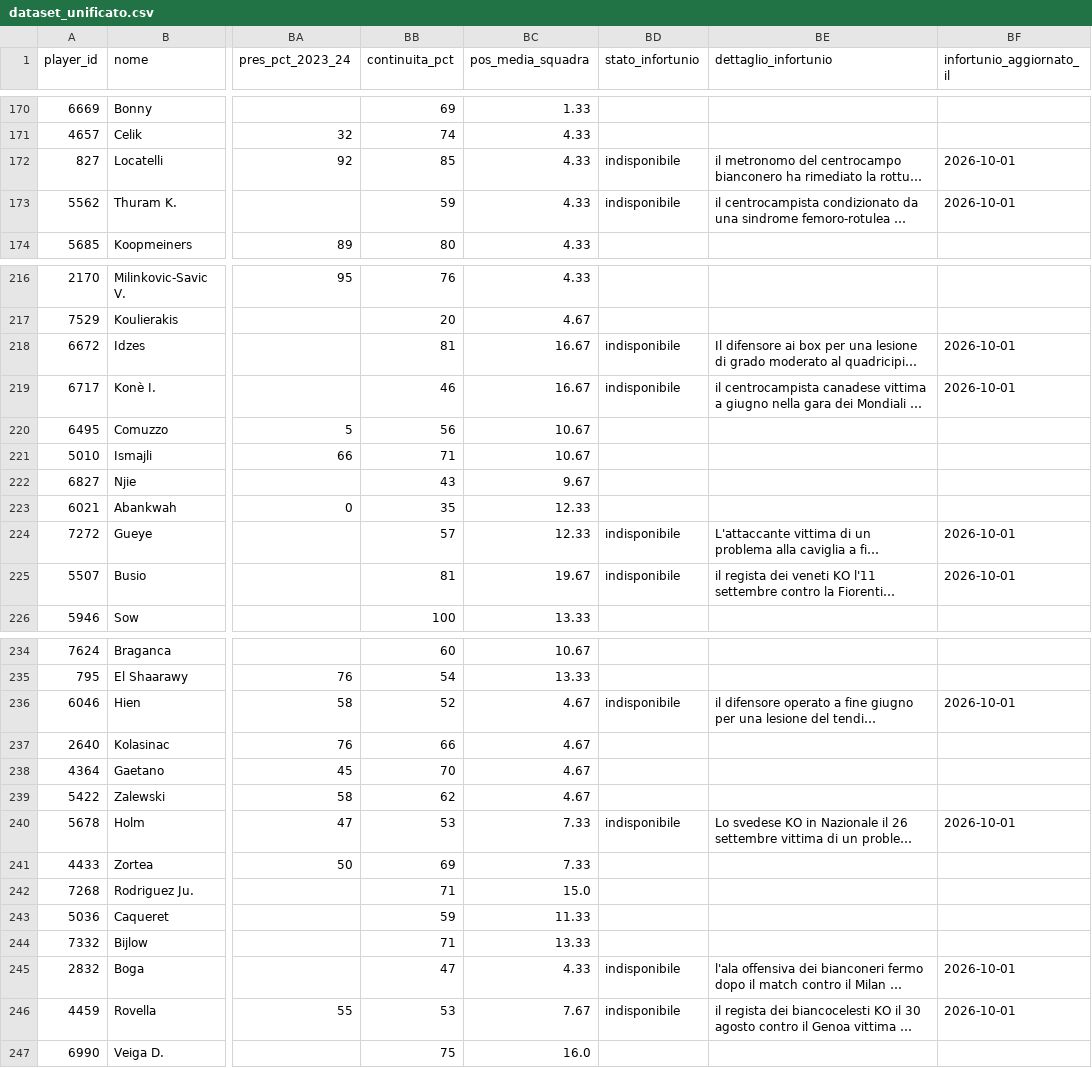
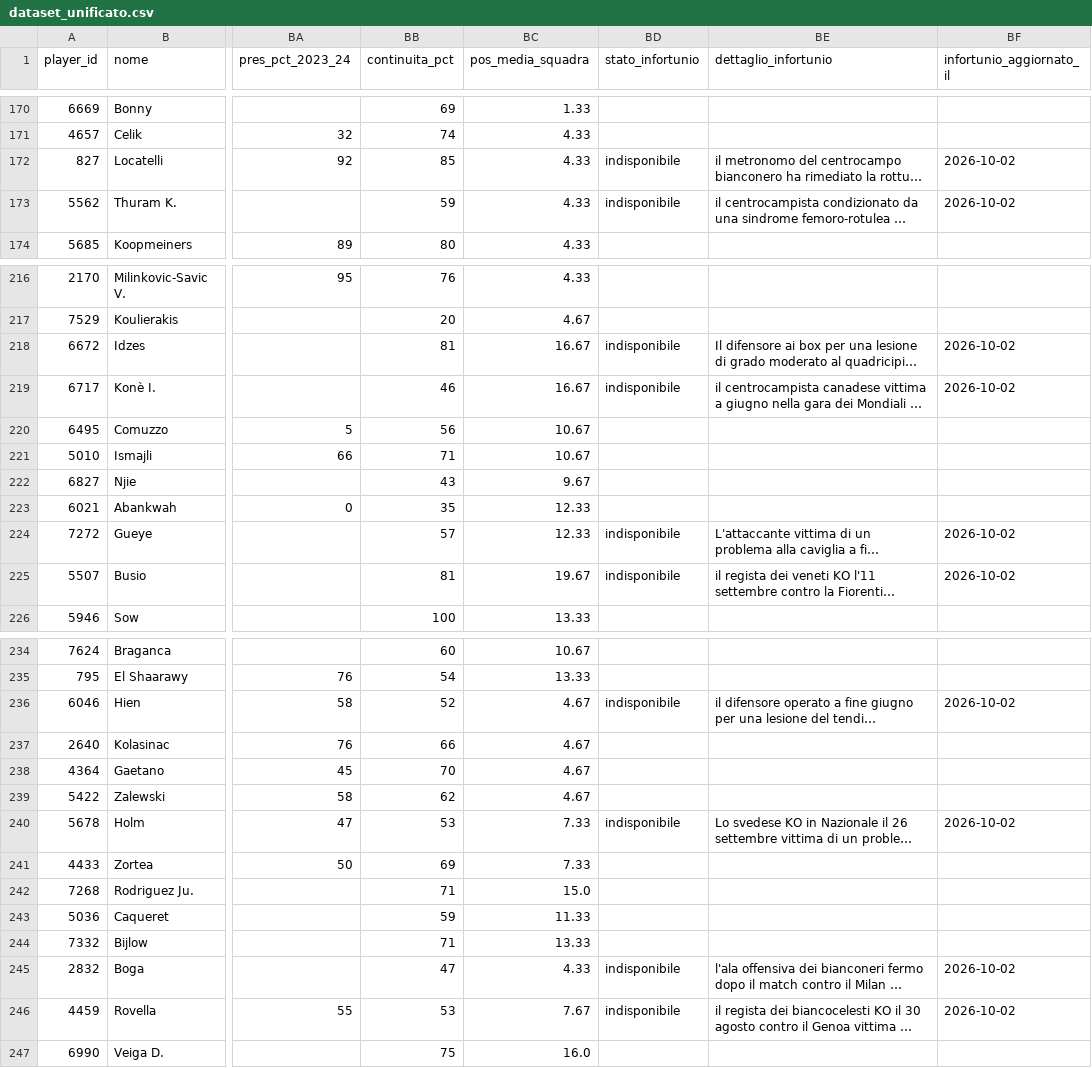
Before and after one commit to andreaorlandi29-sudo/Fantacalcio-Assistant, a CSV file: data/dataset_unificato.csv, drawn as a sheet; only a part is shown, gaps mark what is left out; long unchanged cells end in …; the diff covers the shown part only; the diff names each change by its address in the sheet, - before the commit and + after, or states it on an @@ line.

```diff
--- a/data/dataset_unificato.csv
+++ b/data/dataset_unificato.csv
-BF172:BF173 (infortunio_aggiornato_il): 2026-10-01
+BF172:BF173 (infortunio_aggiornato_il): 2026-10-02
-BF218:BF219 (infortunio_aggiornato_il): 2026-10-01
+BF218:BF219 (infortunio_aggiornato_il): 2026-10-02
-BF224:BF225 (infortunio_aggiornato_il): 2026-10-01
+BF224:BF225 (infortunio_aggiornato_il): 2026-10-02
-BF236 (infortunio_aggiornato_il): 2026-10-01
+BF236 (infortunio_aggiornato_il): 2026-10-02
-BF240 (infortunio_aggiornato_il): 2026-10-01
+BF240 (infortunio_aggiornato_il): 2026-10-02
-BF245:BF246 (infortunio_aggiornato_il): 2026-10-01
+BF245:BF246 (infortunio_aggiornato_il): 2026-10-02
```
Also changed, not shown: 43 edited cells elsewhere in this file, data/infortuni_seriea.csv.
